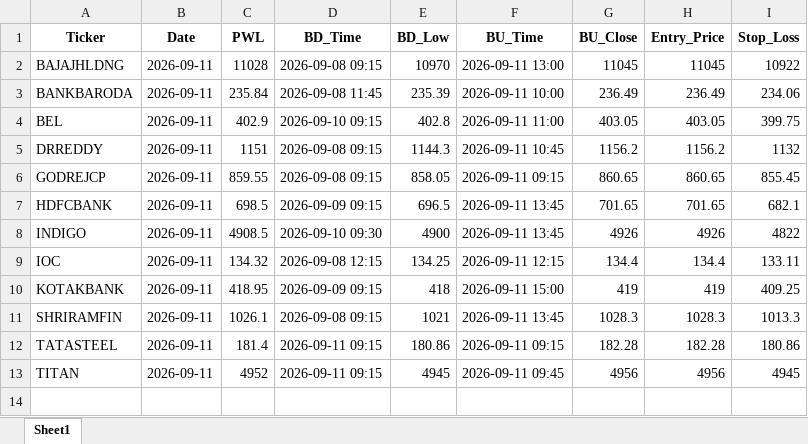
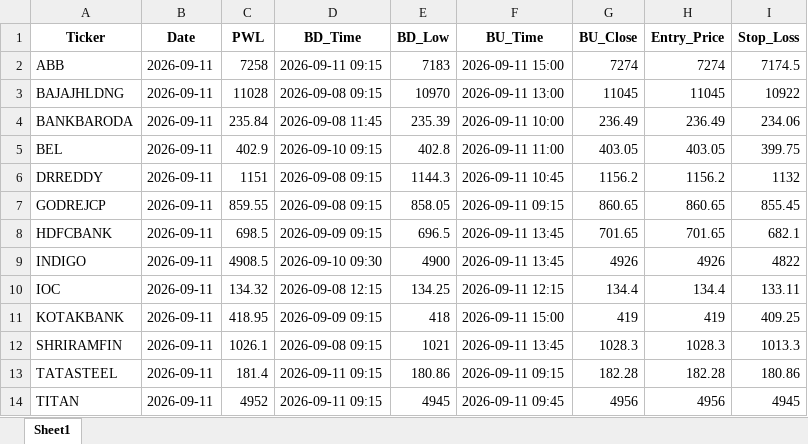
Before and after one commit to chandancv62-mtf/telegram-notifier, an Excel workbook: data/entry_sl_signals.xlsx, sheet Sheet1, drawn as a sheet; values as stored, in another font and other column widths than the file's, no borders; the diff names each change by its address in the sheet, - before the commit and + after, or states it on an @@ line.

```diff
--- a/data/entry_sl_signals.xlsx (sheet Sheet1)
+++ b/data/entry_sl_signals.xlsx (sheet Sheet1)
+row 2: ABB | 2026-09-11 | 7258 | 2026-09-11 09:15 | 7183 | 2026-09-11 15:00 | 7274 | 7274 | 7174.5
```
Also changed, not shown: data/trade_tracker_results.xlsx, data/weekly_final_trading_signals.xlsx, 1 other file.
